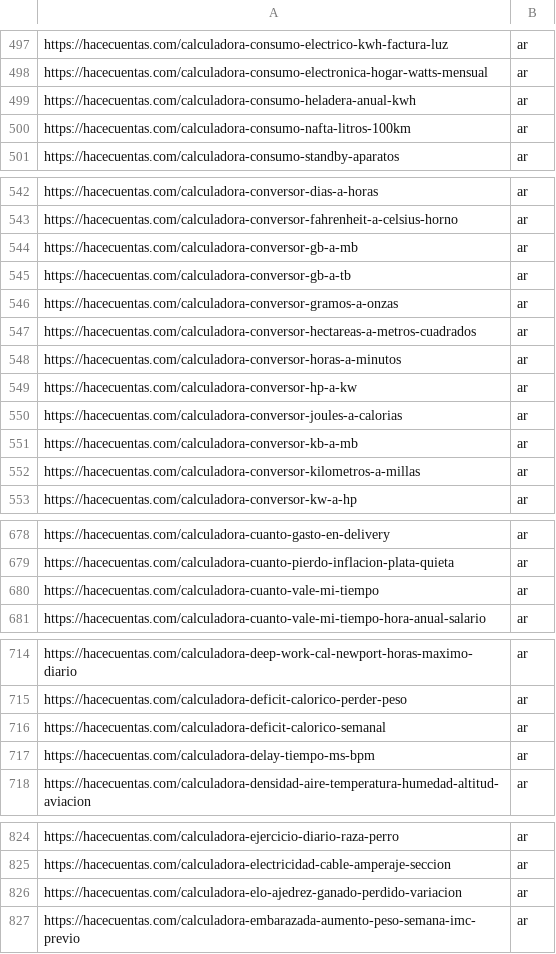
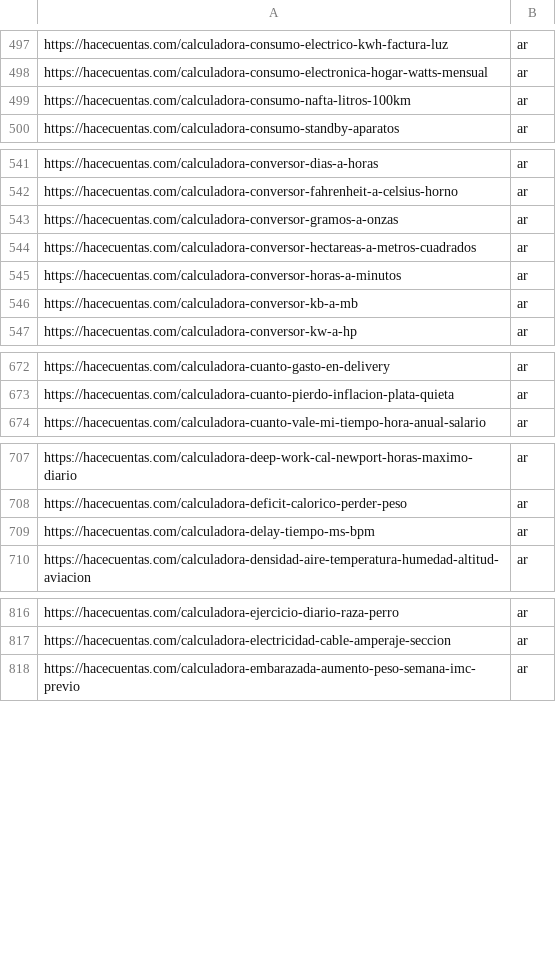
Before and after one commit to grblasquiz/hacecuentas, a CSV file: public/google-page-feed.csv, drawn as a sheet; only a part is shown, gaps mark what is left out; the diff covers the shown part only.

```diff
--- a/public/google-page-feed.csv
+++ b/public/google-page-feed.csv
@@ -498,3 +498,2 @@ https://hacecuentas.com/calculadora-consumo-electrico-kwh-factura-luz,ar
 https://hacecuentas.com/calculadora-consumo-electronica-hogar-watts-mensual,ar
-https://hacecuentas.com/calculadora-consumo-heladera-anual-kwh,ar
 https://hacecuentas.com/calculadora-consumo-nafta-litros-100km,ar
@@ -543,4 +542,2 @@ https://hacecuentas.com/calculadora-conversor-dias-a-horas,ar
 https://hacecuentas.com/calculadora-conversor-fahrenheit-a-celsius-horno,ar
-https://hacecuentas.com/calculadora-conversor-gb-a-mb,ar
-https://hacecuentas.com/calculadora-conversor-gb-a-tb,ar
 https://hacecuentas.com/calculadora-conversor-gramos-a-onzas,ar
@@ -548,6 +545,3 @@ https://hacecuentas.com/calculadora-conversor-hectareas-a-metros-cuadrados,ar
 https://hacecuentas.com/calculadora-conversor-horas-a-minutos,ar
-https://hacecuentas.com/calculadora-conversor-hp-a-kw,ar
-https://hacecuentas.com/calculadora-conversor-joules-a-calorias,ar
 https://hacecuentas.com/calculadora-conversor-kb-a-mb,ar
-https://hacecuentas.com/calculadora-conversor-kilometros-a-millas,ar
 https://hacecuentas.com/calculadora-conversor-kw-a-hp,ar
@@ -679,3 +673,2 @@ https://hacecuentas.com/calculadora-cuanto-gasto-en-delivery,ar
 https://hacecuentas.com/calculadora-cuanto-pierdo-inflacion-plata-quieta,ar
-https://hacecuentas.com/calculadora-cuanto-vale-mi-tiempo,ar
 https://hacecuentas.com/calculadora-cuanto-vale-mi-tiempo-hora-anual-salario,ar
@@ -715,3 +708,2 @@ https://hacecuentas.com/calculadora-deep-work-cal-newport-horas-maximo-diario,ar
 https://hacecuentas.com/calculadora-deficit-calorico-perder-peso,ar
-https://hacecuentas.com/calculadora-deficit-calorico-semanal,ar
 https://hacecuentas.com/calculadora-delay-tiempo-ms-bpm,ar
@@ -825,3 +817,2 @@ https://hacecuentas.com/calculadora-ejercicio-diario-raza-perro,ar
 https://hacecuentas.com/calculadora-electricidad-cable-amperaje-seccion,ar
-https://hacecuentas.com/calculadora-elo-ajedrez-ganado-perdido-variacion,ar
 https://hacecuentas.com/calculadora-embarazada-aumento-peso-semana-imc-previo,ar
```
Also changed, not shown: 6 removed rows elsewhere in this file, 47 other files.
